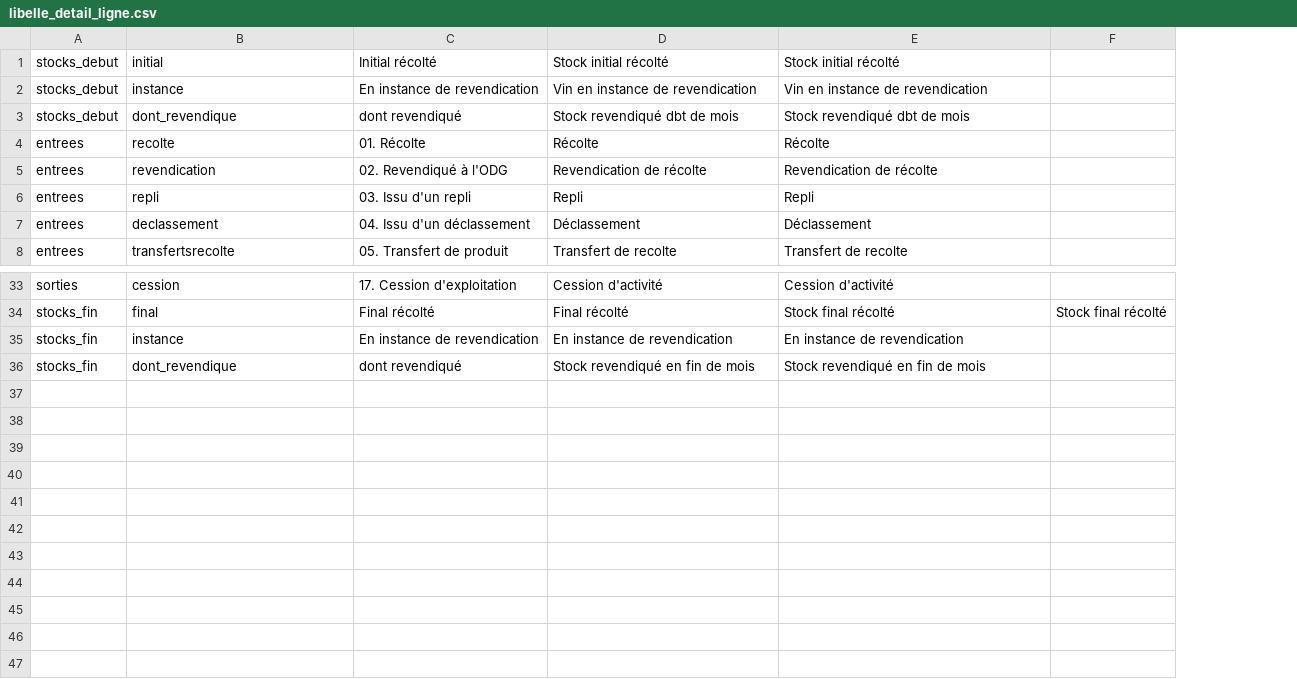
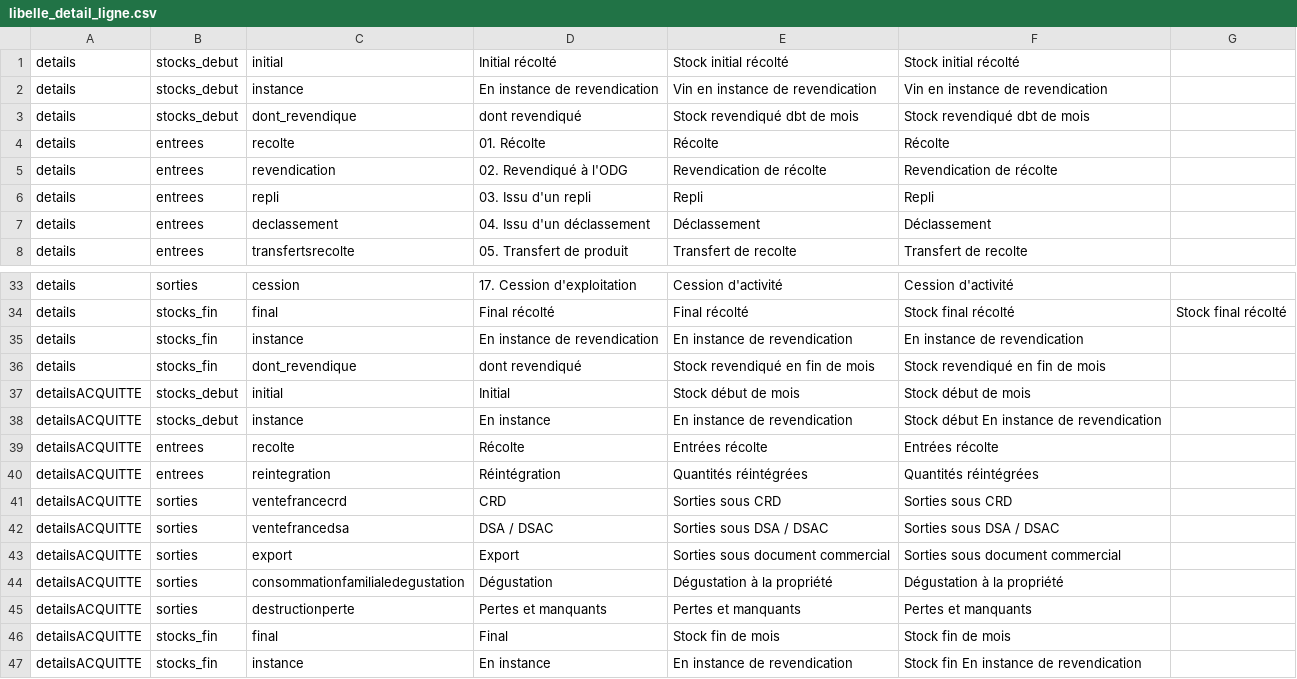
Before and after one commit to 24eme/giilda, a CSV file: project/data/import/configuration/ivbd/libelle_detail_ligne.csv, drawn as a sheet; only a part is shown, gaps mark what is left out; the diff names each change by its address in the sheet, - before the commit and + after, or states it on an @@ line.

```diff
--- a/project/data/import/configuration/ivbd/libelle_detail_ligne.csv
+++ b/project/data/import/configuration/ivbd/libelle_detail_ligne.csv
+column A, rows 1-8: all details; rows 33-36: all details
+row 37: detailsACQUITTE | stocks_debut | initial | Initial | Stock début de mois | Stock début de mois
+row 38: detailsACQUITTE | stocks_debut | instance | En instance | En instance de revendication | Stock début En instance de revendication
+row 39: detailsACQUITTE | entrees | recolte | Récolte | Entrées récolte | Entrées récolte
+row 40: detailsACQUITTE | entrees | reintegration | Réintégration | Quantités réintégrées | Quantités réintégrées
+row 41: detailsACQUITTE | sorties | ventefrancecrd | CRD | Sorties sous CRD | Sorties sous CRD
+row 42: detailsACQUITTE | sorties | ventefrancedsa | DSA / DSAC | Sorties sous DSA / DSAC | Sorties sous DSA / DSAC
+row 43: detailsACQUITTE | sorties | export | Export | Sorties sous document commercial | Sorties sous document commercial
+row 44: detailsACQUITTE | sorties | consommationfamilialedegustation | Dégustation | Dégustation à la propriété | Dégustation à la propriété
+row 45: detailsACQUITTE | sorties | destructionperte | Pertes et manquants | Pertes et manquants | Pertes et manquants
+row 46: detailsACQUITTE | stocks_fin | final | Final | Stock fin de mois | Stock fin de mois
+row 47: detailsACQUITTE | stocks_fin | instance | En instance | En instance de revendication | Stock fin En instance de revendication
```
Also changed, not shown: project/data/import/configuration/ivbd/details.csv, project/data/import/configuration/ivbd/mouvements_favoris.csv, 2 other files.
